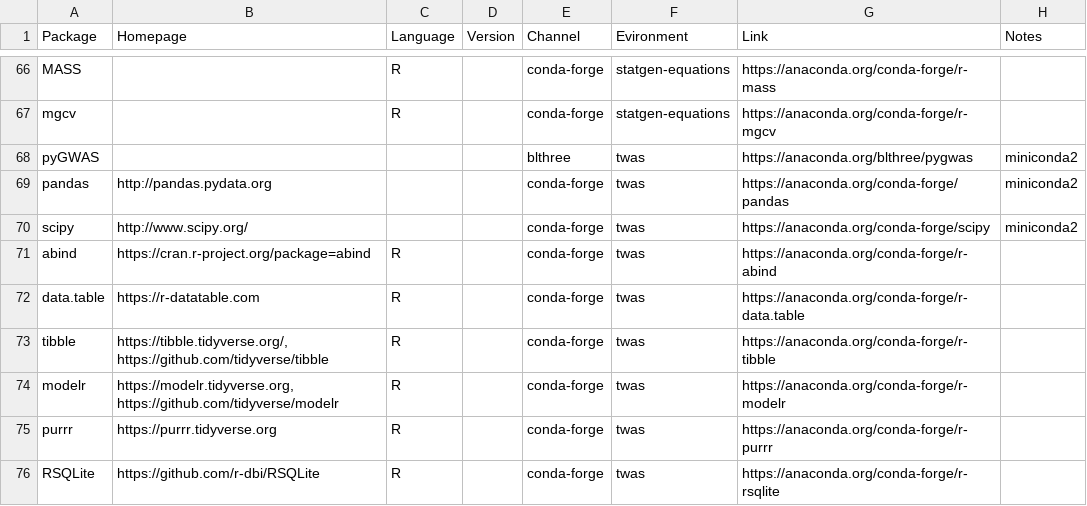
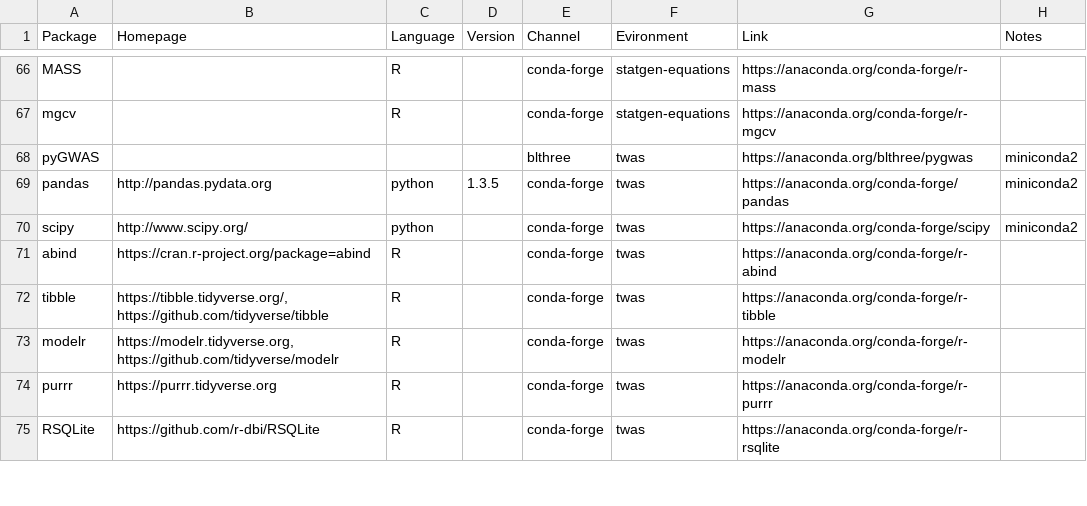
Before and after one commit to statgenetics/statgen-courses, a CSV file: container/course_package_updated_conda.csv, drawn as a sheet; only a part is shown, gaps mark what is left out; the diff covers the shown part only.

Commit message:
updated conda packages to xqtl prorocol version

```diff
--- a/container/course_package_updated_conda.csv
+++ b/container/course_package_updated_conda.csv
@@ -68,6 +68,5 @@ mgcv,,R,,conda-forge,statgen-equations,https://anaconda.org/conda-forge/r-mgcv,
 pyGWAS ,,,,blthree,twas,https://anaconda.org/blthree/pygwas,miniconda2
-pandas,http://pandas.pydata.org,,,conda-forge,twas,https://anaconda.org/conda-forge/pandas,miniconda2
-scipy,http://www.scipy.org/,,,conda-forge,twas,https://anaconda.org/conda-forge/scipy,miniconda2
+pandas,http://pandas.pydata.org,python,1.3.5,conda-forge,twas,https://anaconda.org/conda-forge/pandas,miniconda2
+scipy,http://www.scipy.org/,python,,conda-forge,twas,https://anaconda.org/conda-forge/scipy,miniconda2
 abind,https://cran.r-project.org/package=abind,R,,conda-forge,twas,https://anaconda.org/conda-forge/r-abind,
-data.table,https://r-datatable.com,R,,conda-forge,twas,https://anaconda.org/conda-forge/r-data.table,
 tibble,"https://tibble.tidyverse.org/, https://github.com/tidyverse/tibble",R,,conda-forge,twas,https://anaconda.org/conda-forge/r-tibble,
```
Also changed, not shown: 9 edited cells elsewhere in this file.
